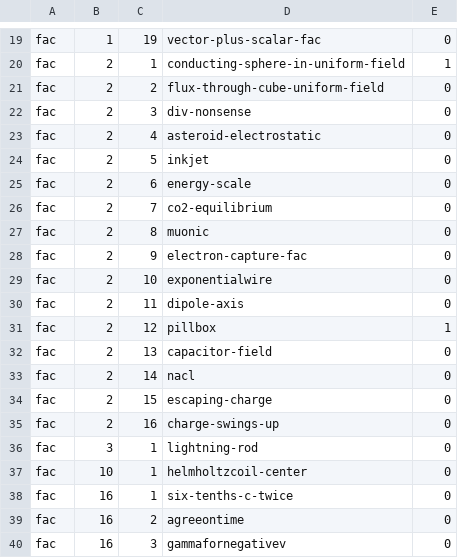
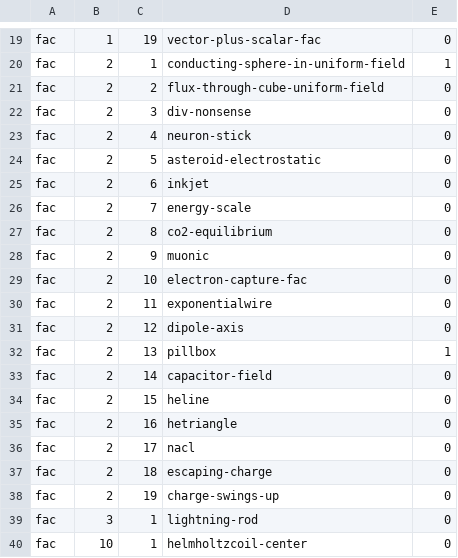
Before and after one commit to bcrowell/lm, a CSV file: data/per_book/fac_problems.csv, drawn as a sheet; only a part is shown, gaps mark what is left out; the shorter side is filled out with more unchanged rows.

```diff
--- a/data/per_book/fac_problems.csv
+++ b/data/per_book/fac_problems.csv
@@ -22,15 +22,18 @@ fac,2,2,flux-through-cube-uniform-field,0
 fac,2,3,div-nonsense,0
-fac,2,4,asteroid-electrostatic,0
-fac,2,5,inkjet,0
-fac,2,6,energy-scale,0
-fac,2,7,co2-equilibrium,0
-fac,2,8,muonic,0
-fac,2,9,electron-capture-fac,0
-fac,2,10,exponentialwire,0
-fac,2,11,dipole-axis,0
-fac,2,12,pillbox,1
-fac,2,13,capacitor-field,0
-fac,2,14,nacl,0
-fac,2,15,escaping-charge,0
-fac,2,16,charge-swings-up,0
+fac,2,4,neuron-stick,0
+fac,2,5,asteroid-electrostatic,0
+fac,2,6,inkjet,0
+fac,2,7,energy-scale,0
+fac,2,8,co2-equilibrium,0
+fac,2,9,muonic,0
+fac,2,10,electron-capture-fac,0
+fac,2,11,exponentialwire,0
+fac,2,12,dipole-axis,0
+fac,2,13,pillbox,1
+fac,2,14,capacitor-field,0
+fac,2,15,heline,0
+fac,2,16,hetriangle,0
+fac,2,17,nacl,0
+fac,2,18,escaping-charge,0
+fac,2,19,charge-swings-up,0
 fac,3,1,lightning-rod,0
```
Also changed, not shown: data/problems.csv, 3 other files.
